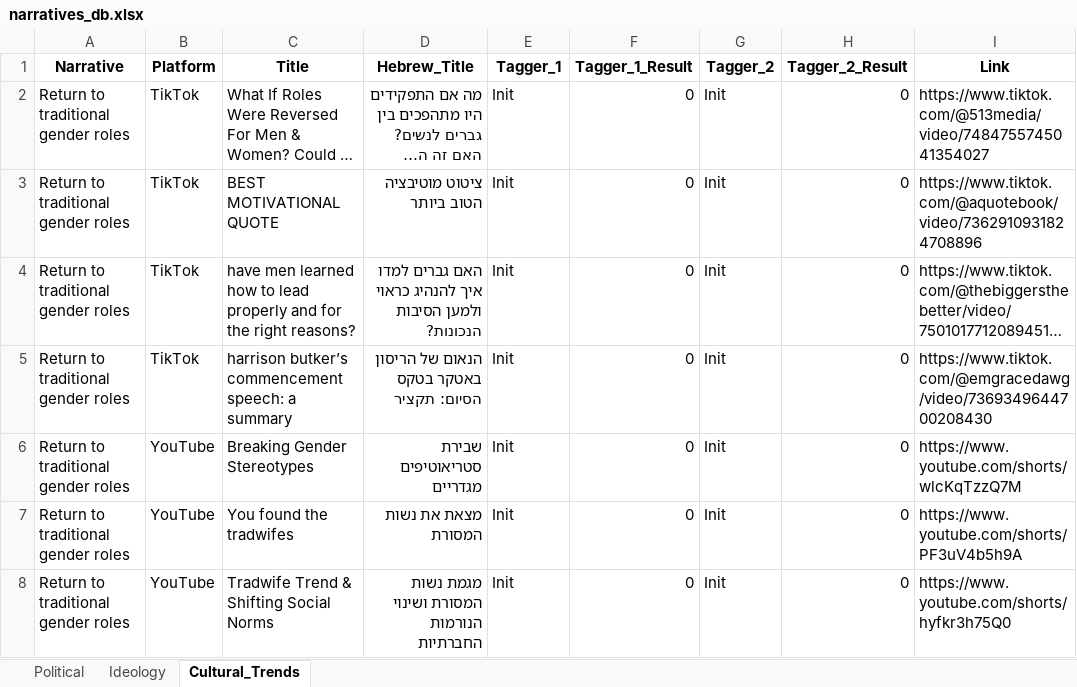
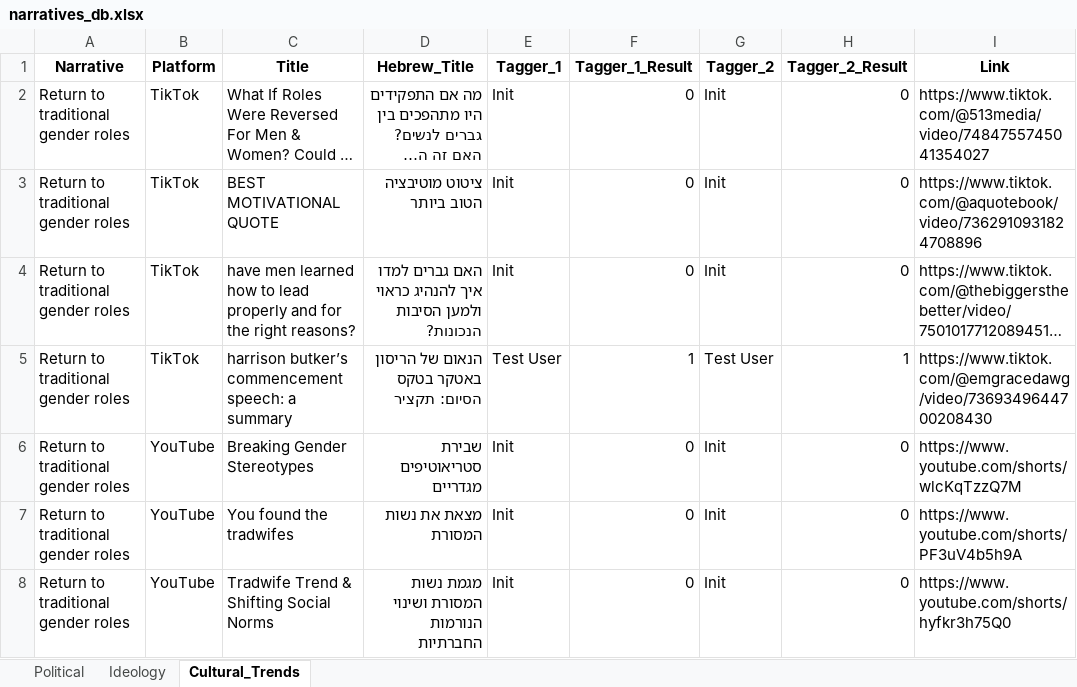
Before and after one commit to konnir/IssarVideos, an Excel workbook: static/db/narratives_db.xlsx, sheet Cultural_Trends, drawn as a sheet; only a part is shown; long unchanged cells end in …; values as stored, in another font and other column widths than the file's, no borders; the diff names each change by its address in the sheet, - before the commit and + after, or states it on an @@ line.

```diff
--- a/static/db/narratives_db.xlsx (sheet Cultural_Trends)
+++ b/static/db/narratives_db.xlsx (sheet Cultural_Trends)
-E5 (Tagger_1): Init
+E5 (Tagger_1): Test User
-F5 (Tagger_1_Result): 0
+F5 (Tagger_1_Result): 1
-G5 (Tagger_2): Init
+G5 (Tagger_2): Test User
-H5 (Tagger_2_Result): 0
+H5 (Tagger_2_Result): 1
```
Also changed, not shown: sheet Political, sheet Ideology, 9 other files.
